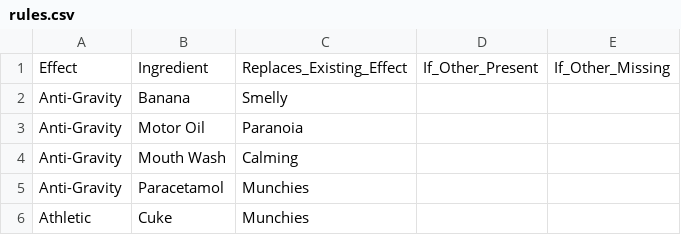
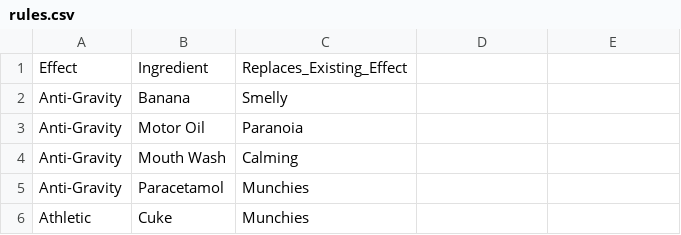
Before and after one commit to MightyElemental/schedule1-solver, a CSV file: csv/rules.csv, drawn as a sheet; only a part is shown; the diff names each change by its address in the sheet, - before the commit and + after, or states it on an @@ line.

Commit message:
Simplify rules engine and update product data
- Add Shrooms as a base product
- Remove conditional rule columns (If_Other_Present/Missing) and simplify mutation logic in `rules.py`
- Implement banker's rounding for prices in `app.js` to mitigate cumulative upward bias in aggregate totals
- Clean up type hints and add docstrings to `main.py`, `rules.py`, and `solver.py`

```diff
--- a/csv/rules.csv
+++ b/csv/rules.csv
-D1: If_Other_Present
+D1: (empty)
-E1: If_Other_Missing
+E1: (empty)
```
Also changed, not shown: 5 other files.
